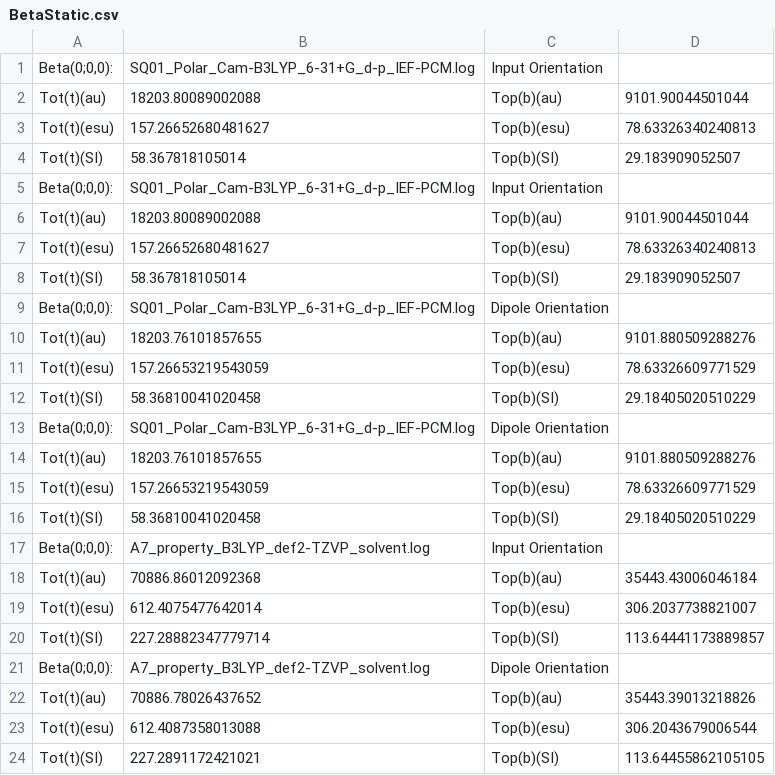
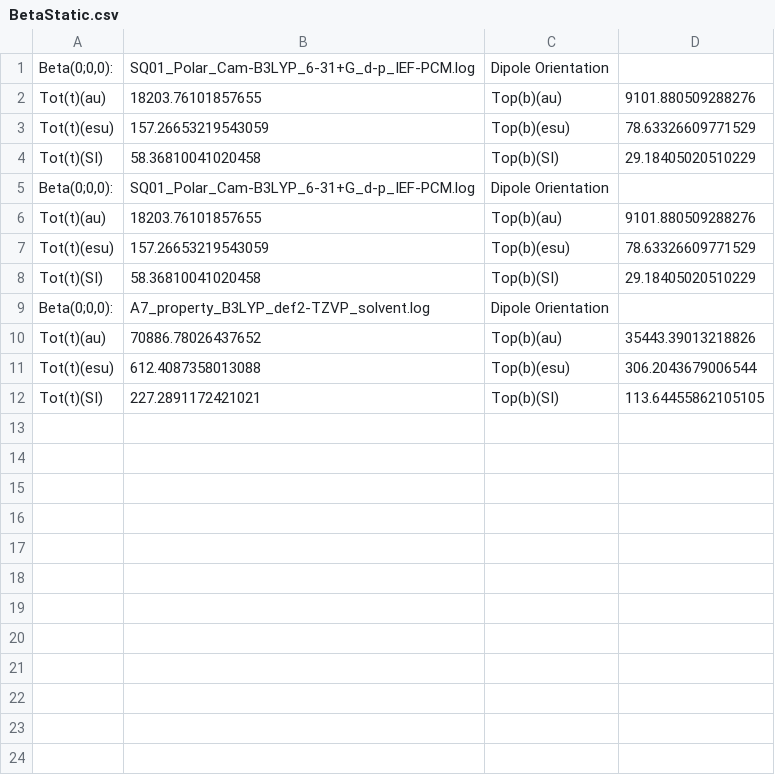
Before and after one commit to florincy/NLOpy, a CSV file: teste/BetaStatic.csv, drawn as a sheet; the diff names each change by its address in the sheet, - before the commit and + after, or states it on an @@ line.

Commit message:
User can choose orientation now

```diff
--- a/teste/BetaStatic.csv
+++ b/teste/BetaStatic.csv
-row 1: Beta(0;0,0): | SQ01_Polar_Cam-B3LYP_6-31+G_d-p_IEF-PCM.log | Input Orientation
-row 2: Tot(t)(au) | 18203.80089002088 | Top(b)(au) | 9101.90044501044
-row 3: Tot(t)(esu) | 157.26652680481627 | Top(b)(esu) | 78.63326340240813
-row 4: Tot(t)(SI) | 58.367818105014 | Top(b)(SI) | 29.183909052507
-row 5: Beta(0;0,0): | SQ01_Polar_Cam-B3LYP_6-31+G_d-p_IEF-PCM.log | Input Orientation
-row 6: Tot(t)(au) | 18203.80089002088 | Top(b)(au) | 9101.90044501044
-row 7: Tot(t)(esu) | 157.26652680481627 | Top(b)(esu) | 78.63326340240813
-row 8: Tot(t)(SI) | 58.367818105014 | Top(b)(SI) | 29.183909052507
-row 17: Beta(0;0,0): | A7_property_B3LYP_def2-TZVP_solvent.log | Input Orientation
-row 18: Tot(t)(au) | 70886.86012092368 | Top(b)(au) | 35443.43006046184
-row 19: Tot(t)(esu) | 612.4075477642014 | Top(b)(esu) | 306.2037738821007
-row 20: Tot(t)(SI) | 227.28882347779714 | Top(b)(SI) | 113.64441173889857
```
Also changed, not shown: teste/BetaEFISH.csv, teste/BetaHRS.csv, 9 other files.
